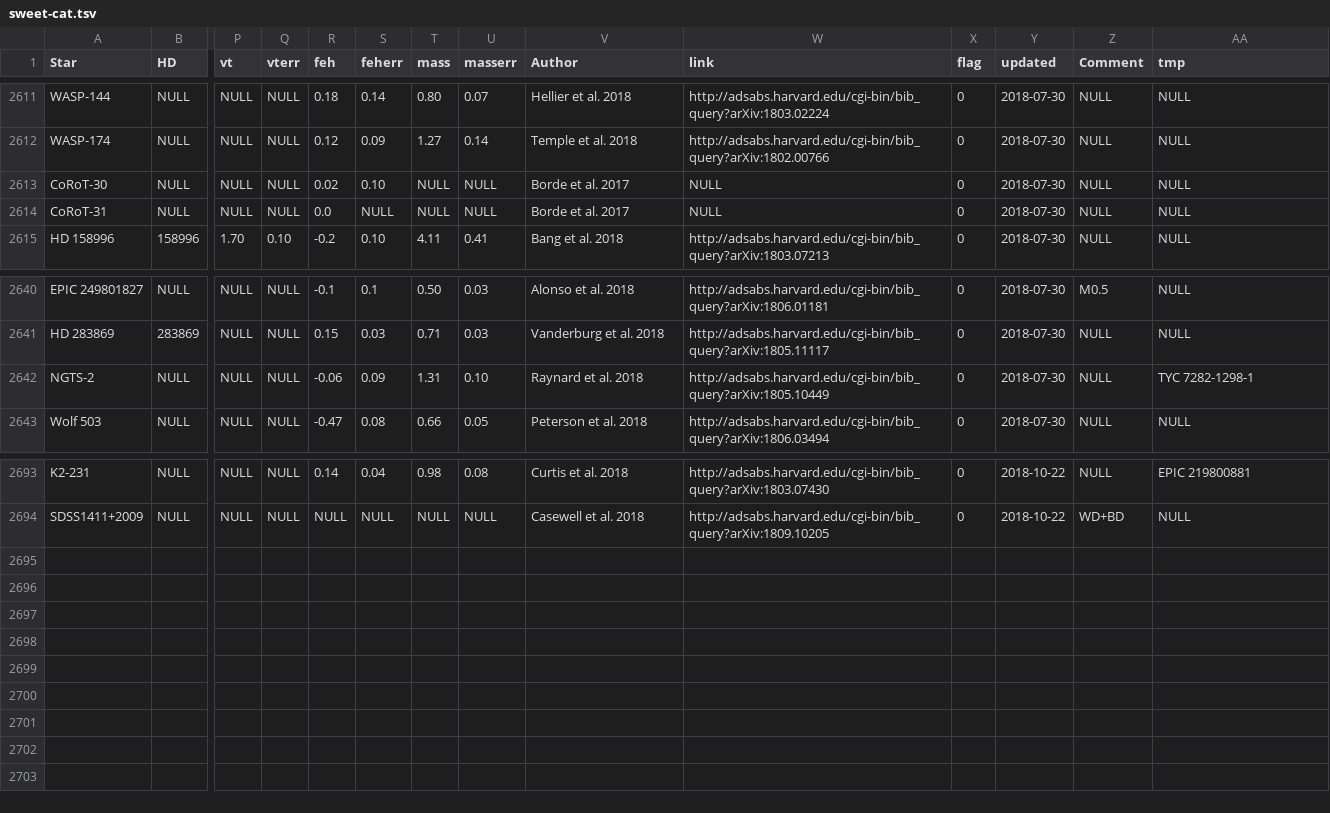
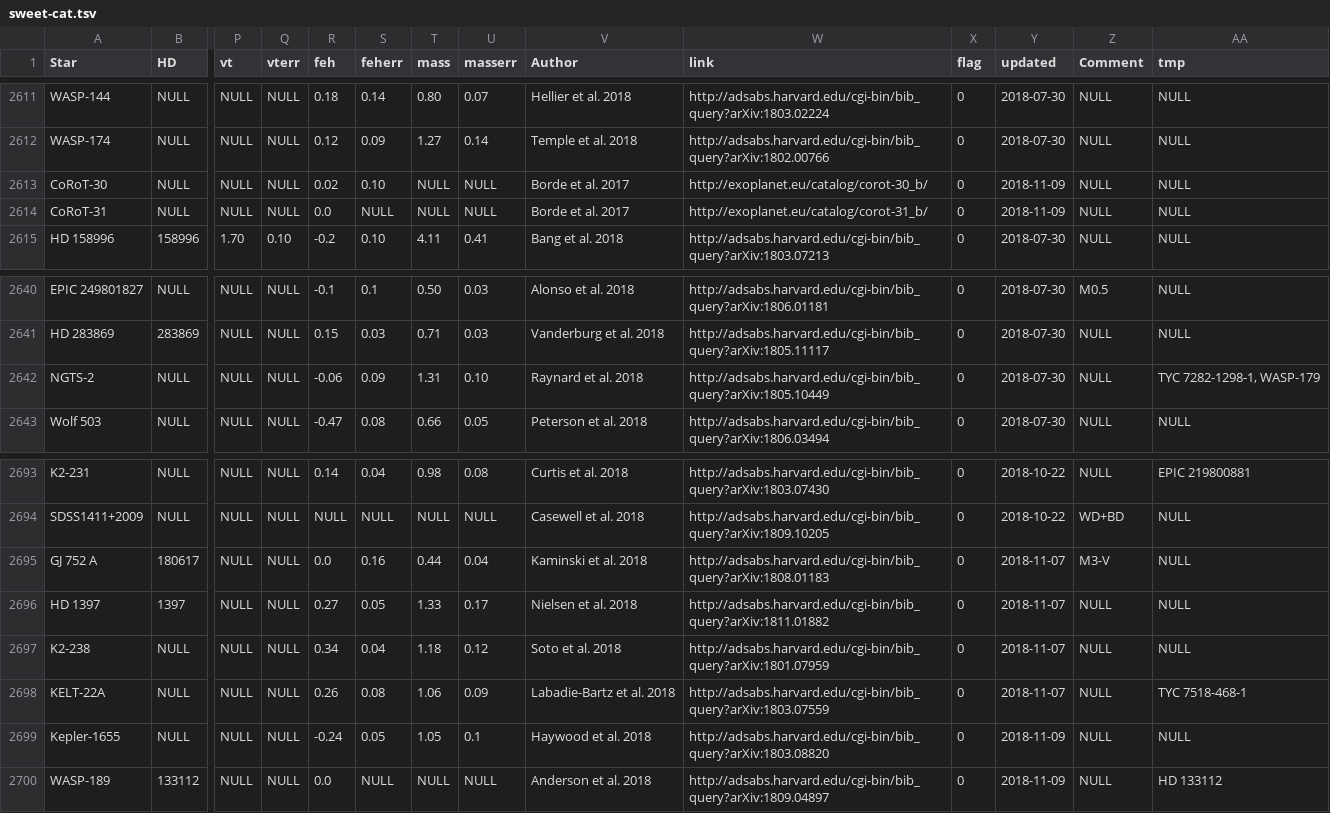
Before and after one commit to DanielAndreasen/SWEETer-Cat, a TSV file: sweetercat/data/sweet-cat.tsv, drawn as a sheet; only a part is shown, gaps mark what is left out; rows hold the shown columns only; the diff names each change by its address in the sheet, - before the commit and + after, or states it on an @@ line.

Commit message:
Updated

```diff
--- a/sweetercat/data/sweet-cat.tsv
+++ b/sweetercat/data/sweet-cat.tsv
-W2613 (link): NULL
+W2613 (link): http://exoplanet.eu/catalog/corot-30_b/
-Y2613:Y2614 (updated): 2018-07-30
+Y2613:Y2614 (updated): 2018-11-09
-W2614 (link): NULL
+W2614 (link): http://exoplanet.eu/catalog/corot-31_b/
-AA2642 (tmp): TYC 7282-1298-1
+AA2642 (tmp): TYC 7282-1298-1, WASP-179
+row 2695: GJ 752 A | 180617 | NULL | NULL | 0.0 | 0.16 | 0.44 | 0.04 | Kaminski et al. 2018 | http://adsabs.harvard.edu/cgi-bin/bib_query?arXiv:1808.01183 | 0 | 2018-11-07 | M3-V | NULL
+row 2696: HD 1397 | 1397 | NULL | NULL | 0.27 | 0.05 | 1.33 | 0.17 | Nielsen et al. 2018 | http://adsabs.harvard.edu/cgi-bin/bib_query?arXiv:1811.01882 | 0 | 2018-11-07 | NULL | NULL
+row 2697: K2-238 | NULL | NULL | NULL | 0.34 | 0.04 | 1.18 | 0.12 | Soto et al. 2018 | http://adsabs.harvard.edu/cgi-bin/bib_query?arXiv:1801.07959 | 0 | 2018-11-07 | NULL | NULL
+row 2698: KELT-22A | NULL | NULL | NULL | 0.26 | 0.08 | 1.06 | 0.09 | Labadie-Bartz et al. 2018 | http://adsabs.harvard.edu/cgi-bin/bib_query?arXiv:1803.07559 | 0 | 2018-11-07 | NULL | TYC 7518-468-1
+row 2699: Kepler-1655 | NULL | NULL | NULL | -0.24 | 0.05 | 1.05 | 0.1 | Haywood et al. 2018 | http://adsabs.harvard.edu/cgi-bin/bib_query?arXiv:1803.08820 | 0 | 2018-11-09 | NULL | NULL
+row 2700: WASP-189 | 133112 | NULL | NULL | 0.0 | NULL | NULL | NULL | Anderson et al. 2018 | http://adsabs.harvard.edu/cgi-bin/bib_query?arXiv:1809.04897 | 0 | 2018-11-09 | NULL | HD 133112
```
